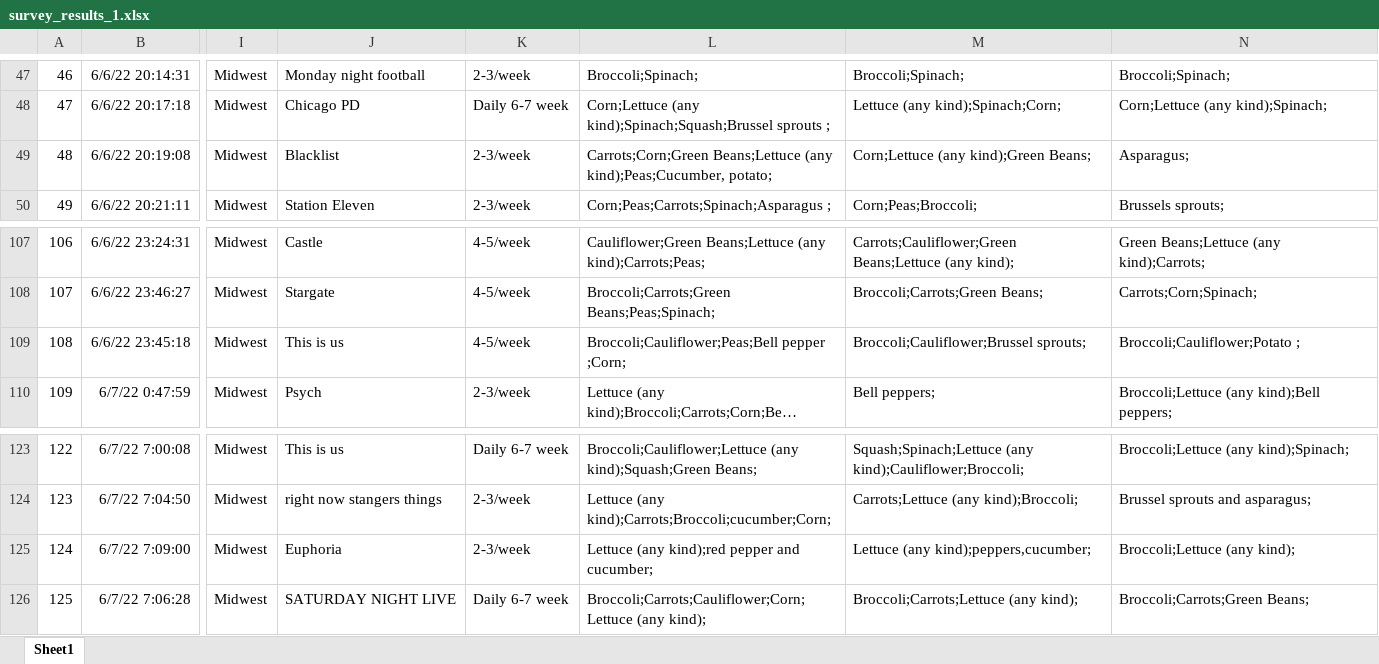
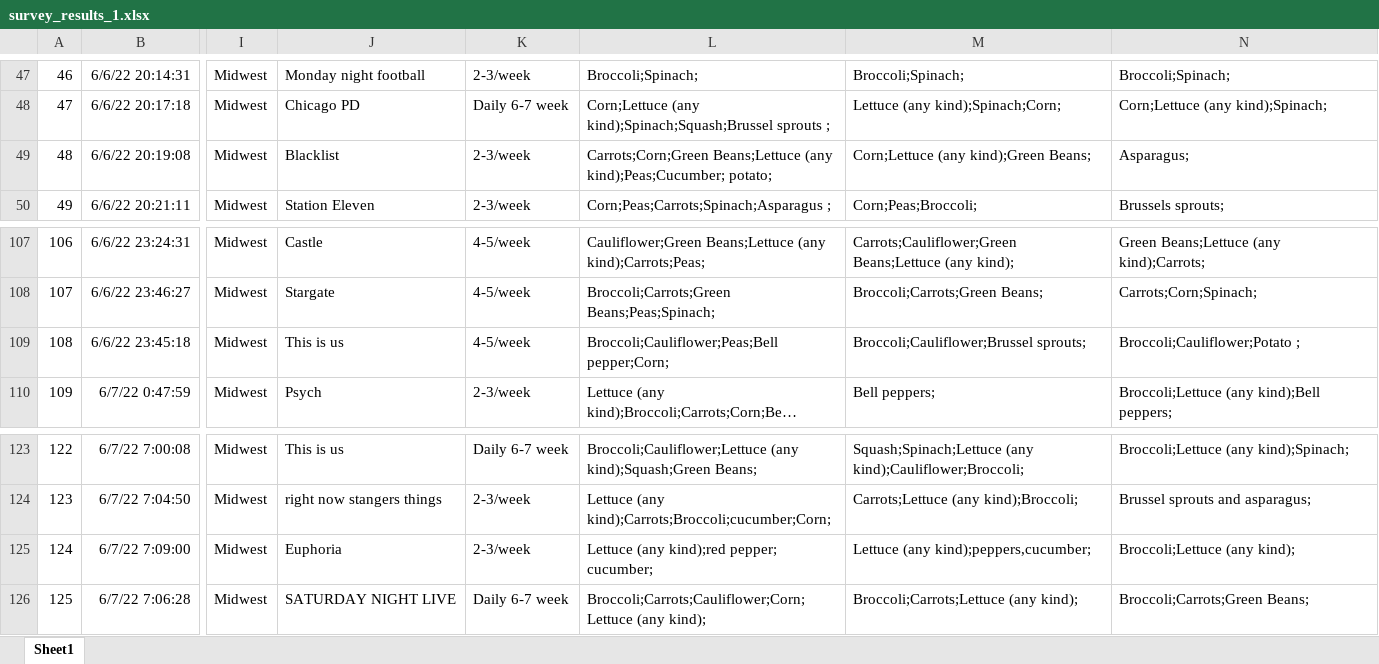
Before and after one commit to PamFernandez/veggie-tales, an Excel workbook: Resources/survey_results_1.xlsx, sheet Sheet1, drawn as a sheet; only a part is shown, gaps mark what is left out; long unchanged cells end in …; values as stored, in another font and other column widths than the file's, no borders; table styles not drawn; the diff covers the shown part only; the diff names each change by its address in the sheet, - before the commit and + after, or states it on an @@ line.

```diff
--- a/Resources/survey_results_1.xlsx (sheet Sheet1)
+++ b/Resources/survey_results_1.xlsx (sheet Sheet1)
-L49: …Beans;Lettuce (any kind);Peas;Cucumber, potato;
+L49: …Beans;Lettuce (any kind);Peas;Cucumber; potato;
-L109: Broccoli;Cauliflower;Peas;Bell pepper ;Corn;
+L109: Broccoli;Cauliflower;Peas;Bell pepper;Corn;
-L125: Lettuce (any kind);red pepper and cucumber;
+L125: Lettuce (any kind);red pepper; cucumber;
```
Also changed, not shown: 8 edited cells elsewhere in this sheet, 2 other files.
